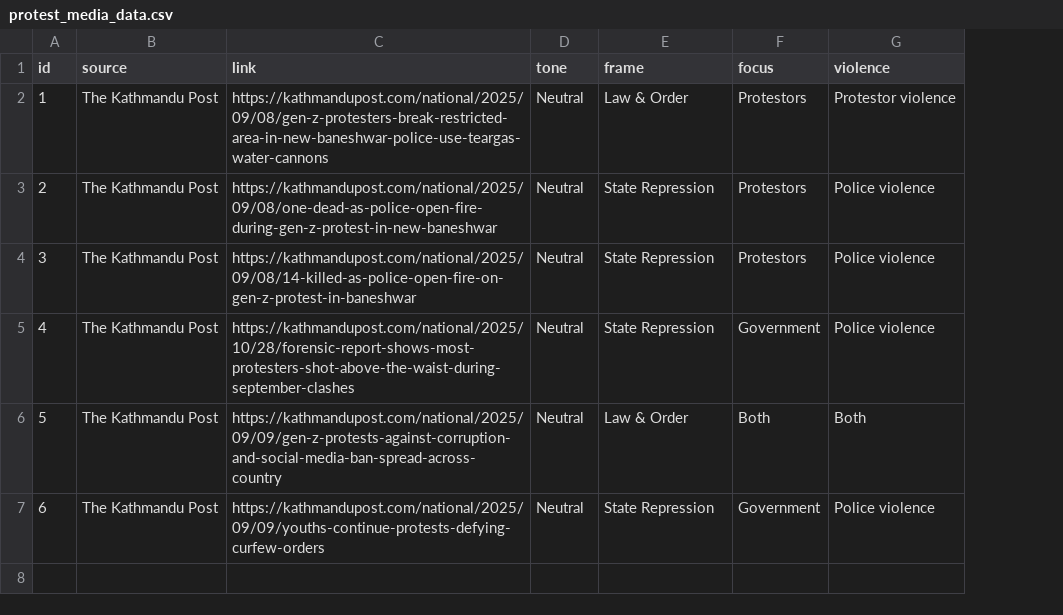
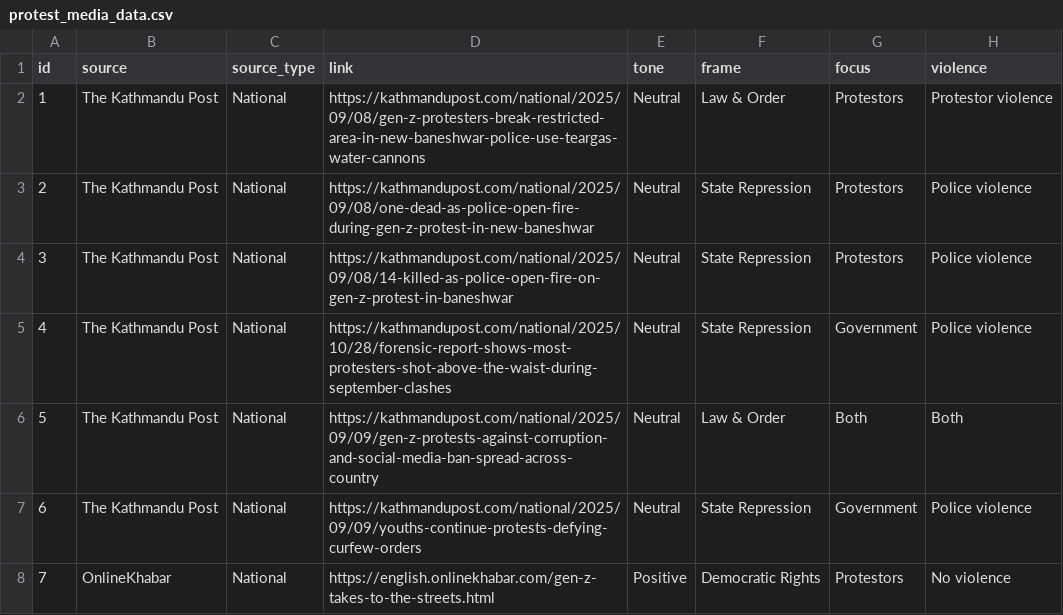
Before and after one commit to Pratap-Rawal/GenZ_Protest_Research, a CSV file: data/protest_media_data.csv, drawn as a sheet; the diff names each change by its address in the sheet, - before the commit and + after, or states it on an @@ line.

```diff
--- a/data/protest_media_data.csv
+++ b/data/protest_media_data.csv
+column C (source_type), rows 2-7: all National
+row 8: 7 | OnlineKhabar | National | https://english.onlinekhabar.com/gen-z-takes-to-the-streets.html | Positive | Democratic Rights | Protestors | No violence
```
Also changed, not shown: 7 other files.
